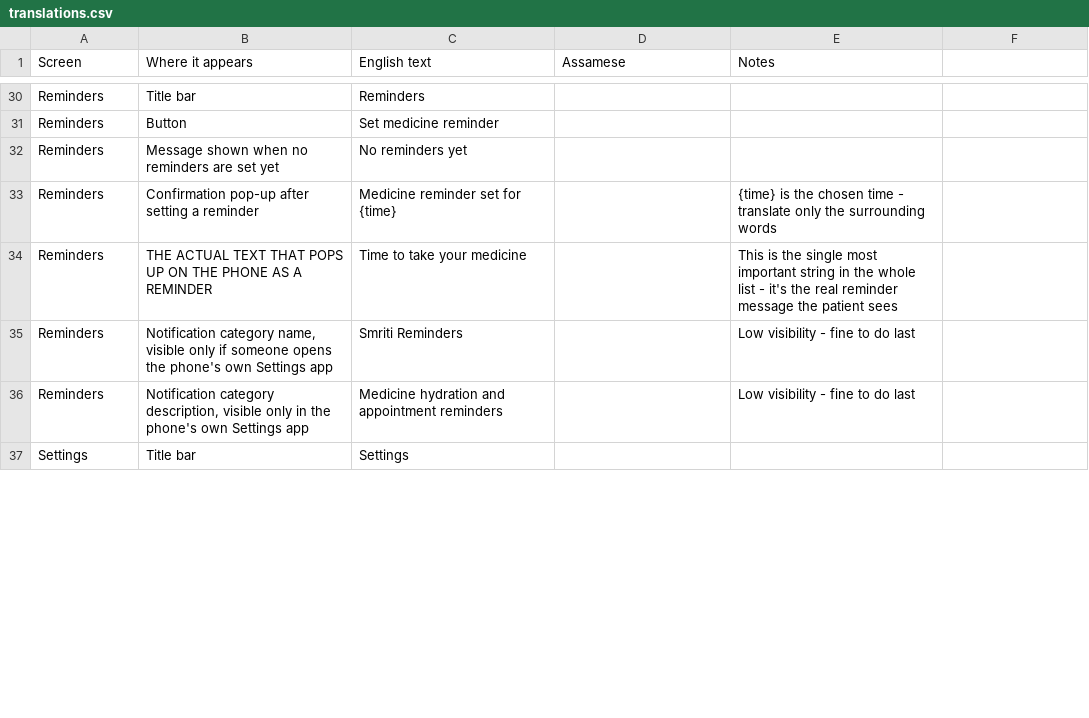
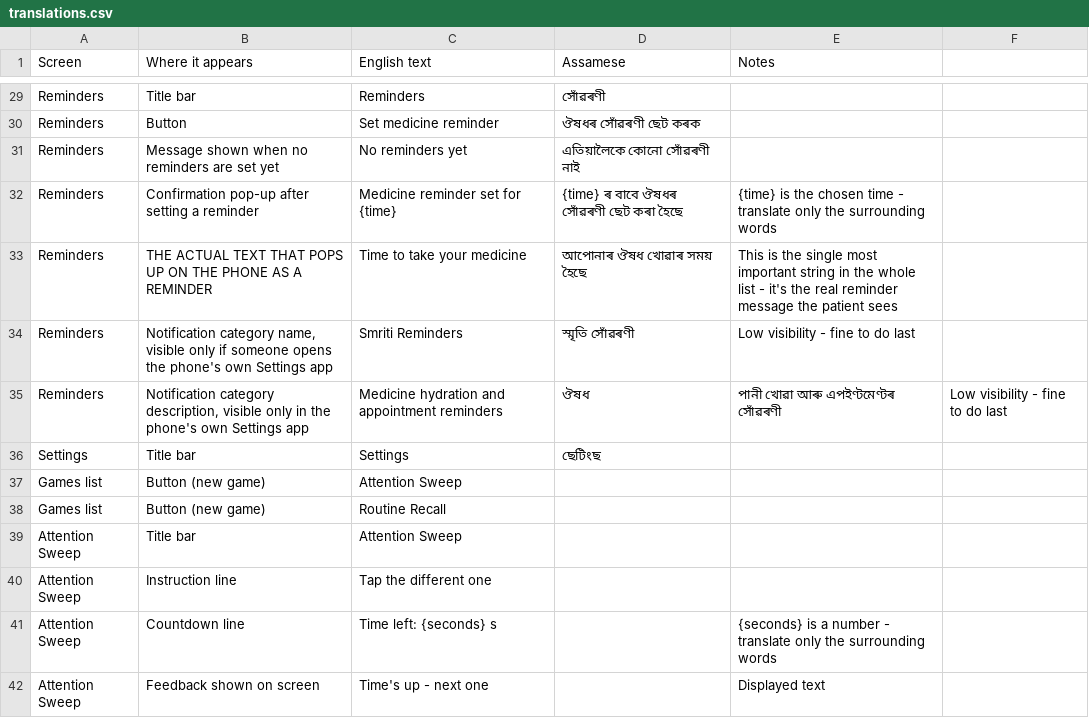
Before and after one commit to ShekharSaraogi/smriti, a CSV file: docs/translations.csv, drawn as a sheet; only a part is shown, gaps mark what is left out; addresses are those after the commit; the diff covers the shown part only; the diff names each change by its address in the sheet, - before the commit and + after, or states it on an @@ line.

```diff
--- a/docs/translations.csv
+++ b/docs/translations.csv
-D29 (Assamese): (empty)
+D29 (Assamese): সোঁৱৰণী
-D30 (Assamese): (empty)
+D30 (Assamese): ঔষধৰ সোঁৱৰণী ছেট কৰক
-D31 (Assamese): (empty)
+D31 (Assamese): এতিয়ালৈকে কোনো সোঁৱৰণী নাই
-D32 (Assamese): (empty)
+D32 (Assamese): {time} ৰ বাবে ঔষধৰ সোঁৱৰণী ছেট কৰা হৈছে
-D33 (Assamese): (empty)
+D33 (Assamese): আপোনাৰ ঔষধ খোৱাৰ সময় হৈছে
-D34 (Assamese): (empty)
+D34 (Assamese): স্মৃতি সোঁৱৰণী
-D35 (Assamese): (empty)
+D35 (Assamese): ঔষধ
-E35 (Notes): Low visibility - fine to do last
+E35 (Notes): পানী খোৱা আৰু এপইণ্টমেণ্টৰ সোঁৱৰণী
-F35: (empty)
+F35: Low visibility - fine to do last
-D36 (Assamese): (empty)
+D36 (Assamese): ছেটিংছ
+row 37: Games list | Button (new game) | Attention Sweep
+row 38: Games list | Button (new game) | Routine Recall
+row 39: Attention Sweep | Title bar | Attention Sweep
+row 40: Attention Sweep | Instruction line | Tap the different one
+row 41: Attention Sweep | Countdown line | Time left: {seconds} s |  | {seconds} is a number - translate only the surrounding words
+row 42: Attention Sweep | Feedback shown on screen | Time's up - next one |  | Displayed text
```
Also changed, not shown: 12 added rows, 1 removed row and 29 edited cells elsewhere in this file, 13 other files.
